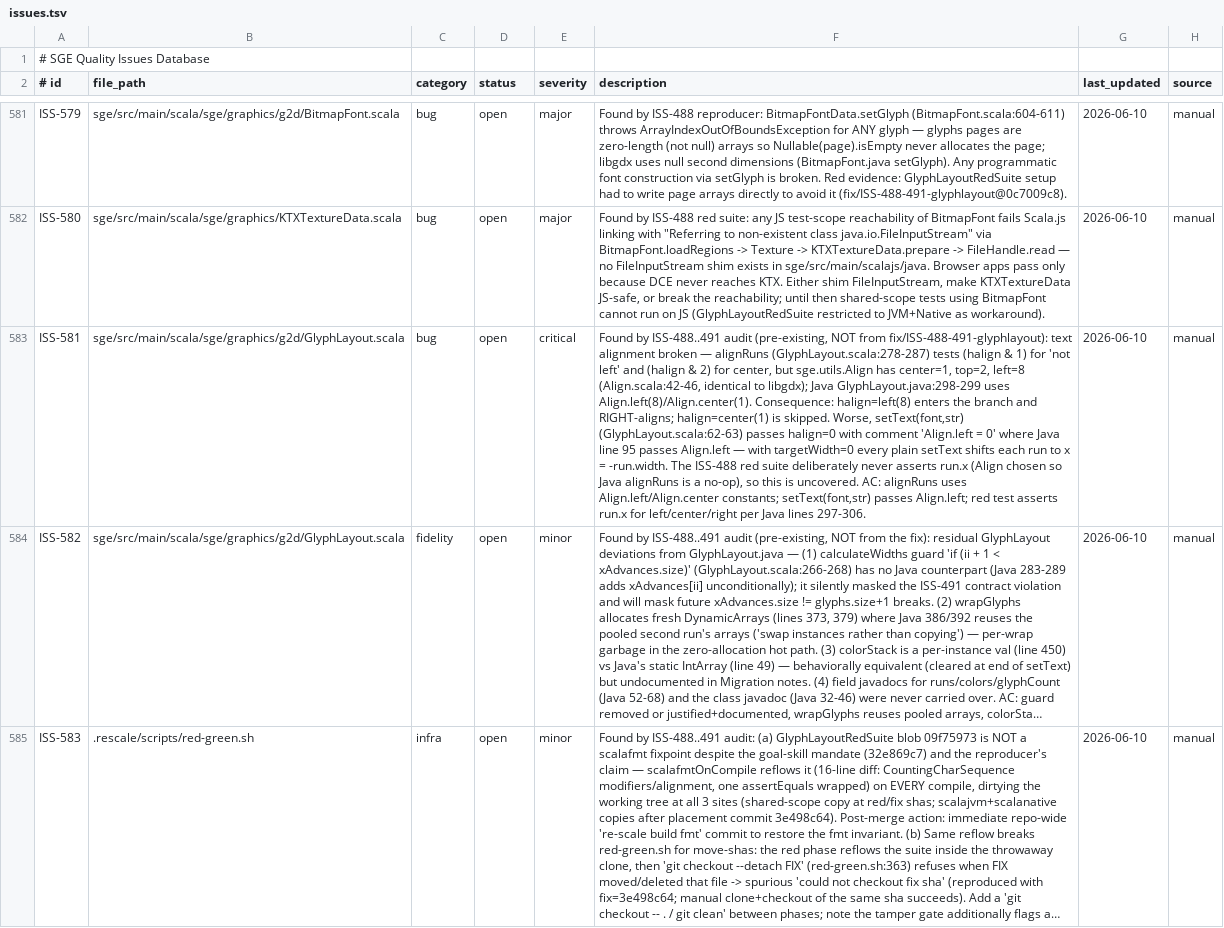
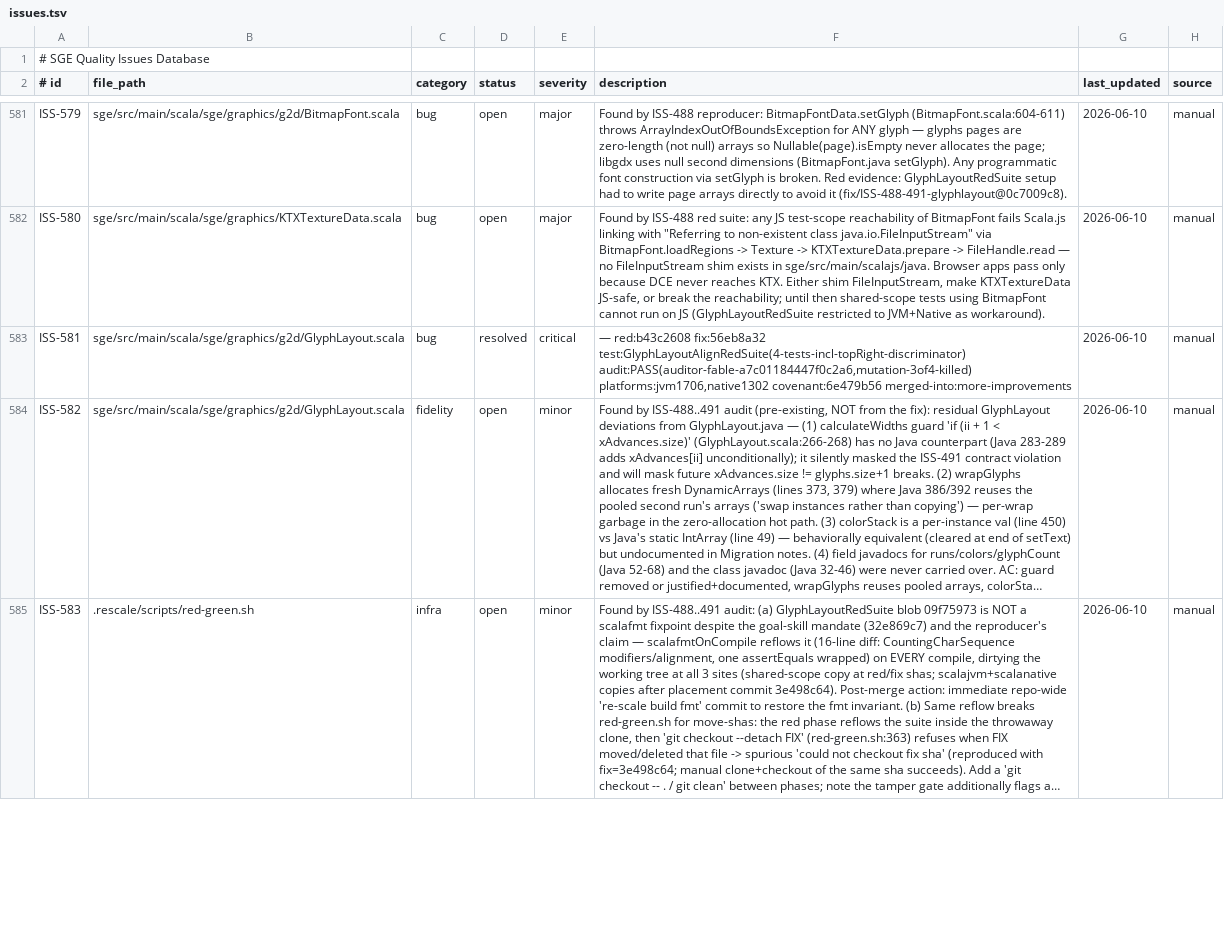
Before and after one commit to scala-steward/sge, a TSV file: .rescale/data/issues.tsv, drawn as a sheet; only a part is shown, gaps mark what is left out; long unchanged cells end in …; the diff covers the shown part only; the diff names each change by its address in the sheet, - before the commit and + after, or states it on an @@ line.

Commit message:
Resolve ISS-581+ISS-492; scalafmt fixpoint for new red suites (ISS-583/585 class, post-merge formatting-only); ISS-584/585/586 filed

```diff
--- a/.rescale/data/issues.tsv
+++ b/.rescale/data/issues.tsv
-D583 (status): open
+D583 (status): resolved
-F583 (description): Found by ISS-488..491 audit (pre-existing, NOT from fix/ISS-488-491-glyphlayout): text alignment broken — alignRuns (GlyphLayout.scala:278-287) tests (halign & 1) for 'not left' and (halign & 2) for center, but sge.utils.Align has center=1, top=2, left=8 (Align.scala:42-46, identical to libgdx); Java GlyphLayout.java:298-299 uses Align.left(8)/Align.center(1). Consequence: halign=left(8) enters the branch and RIGHT-aligns; halign=center(1) is skipped. Worse, setText(font,str) (GlyphLayout.scala:62-63) passes halign=0 with comment 'Align.left = 0' where Java line 95 passes Align.left — with targetWidth=0 every plain setText shifts each run to x = -run.width. The ISS-488 red suite deliberately never asserts run.x (Align chosen so Java alignRuns is a no-op), so this is uncovered. AC: alignRuns uses Align.left/Align.center constants; setText(font,str) passes Align.left; red test asserts run.x for left/center/right per Java lines 297-306.
+F583 (description): — red:b43c2608 fix:56eb8a32 test:GlyphLayoutAlignRedSuite(4-tests-incl-topRight-discriminator) audit:PASS(auditor-fable-a7c01184447f0c2a6,mutation-3of4-killed) platforms:jvm1706,native1302 covenant:6e479b56 merged-into:more-improvements
```
Also changed, not shown: 3 added rows and 2 edited cells elsewhere in this file, 4 other files.
